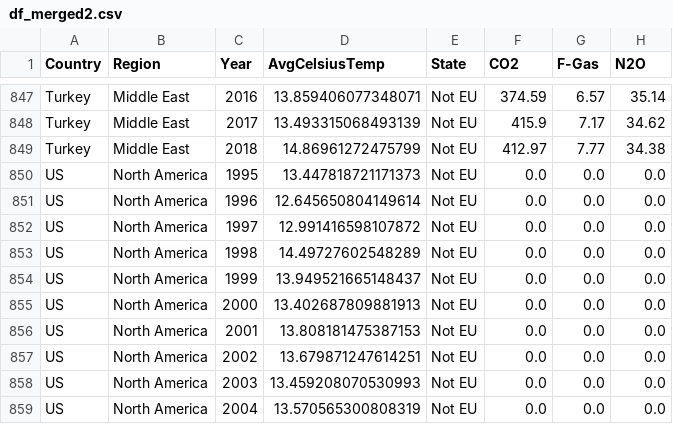
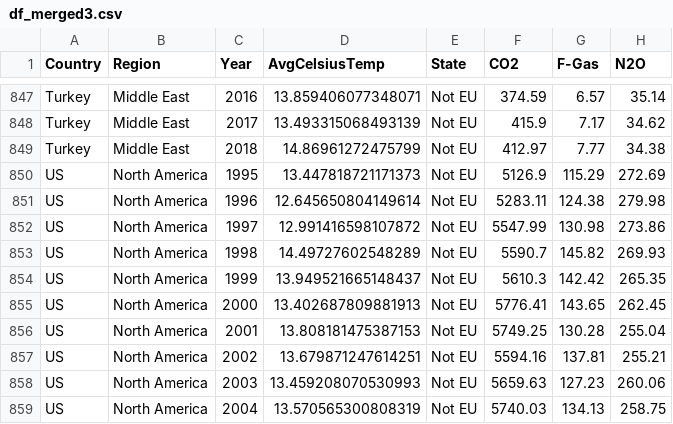
Before and after one commit to chrisvinhston/Statistically_Significant_Insights, a CSV file: cleaned_data/df_merged3.csv (was cleaned_data/df_merged2.csv), drawn as a sheet; only a part is shown, gaps mark what is left out; the diff covers the shown part only.

```diff
--- a/cleaned_data/df_merged2.csv
+++ b/cleaned_data/df_merged3.csv
@@ -849,11 +849,11 @@ Turkey,Middle East,2017,13.493315068493139,Not EU,415.9,7.17,34.62
 Turkey,Middle East,2018,14.86961272475799,Not EU,412.97,7.77,34.38
-US,North America,1995,13.447818721171373,Not EU,0.0,0.0,0.0
-US,North America,1996,12.645650804149614,Not EU,0.0,0.0,0.0
-US,North America,1997,12.991416598107872,Not EU,0.0,0.0,0.0
-US,North America,1998,14.49727602548289,Not EU,0.0,0.0,0.0
-US,North America,1999,13.949521665148437,Not EU,0.0,0.0,0.0
-US,North America,2000,13.402687809881913,Not EU,0.0,0.0,0.0
-US,North America,2001,13.808181475387153,Not EU,0.0,0.0,0.0
-US,North America,2002,13.679871247614251,Not EU,0.0,0.0,0.0
-US,North America,2003,13.459208070530993,Not EU,0.0,0.0,0.0
-US,North America,2004,13.570565300808319,Not EU,0.0,0.0,0.0
+US,North America,1995,13.447818721171373,Not EU,5126.9,115.29,272.69
+US,North America,1996,12.645650804149614,Not EU,5283.11,124.38,279.98
+US,North America,1997,12.991416598107872,Not EU,5547.99,130.98,273.86
+US,North America,1998,14.49727602548289,Not EU,5590.7,145.82,269.93
+US,North America,1999,13.949521665148437,Not EU,5610.3,142.42,265.35
+US,North America,2000,13.402687809881913,Not EU,5776.41,143.65,262.45
+US,North America,2001,13.808181475387153,Not EU,5749.25,130.28,255.04
+US,North America,2002,13.679871247614251,Not EU,5594.16,137.81,255.21
+US,North America,2003,13.459208070530993,Not EU,5659.63,127.23,260.06
+US,North America,2004,13.570565300808319,Not EU,5740.03,134.13,258.75
```
Also changed, not shown: 114 edited cells elsewhere in this file, 2 other files.
